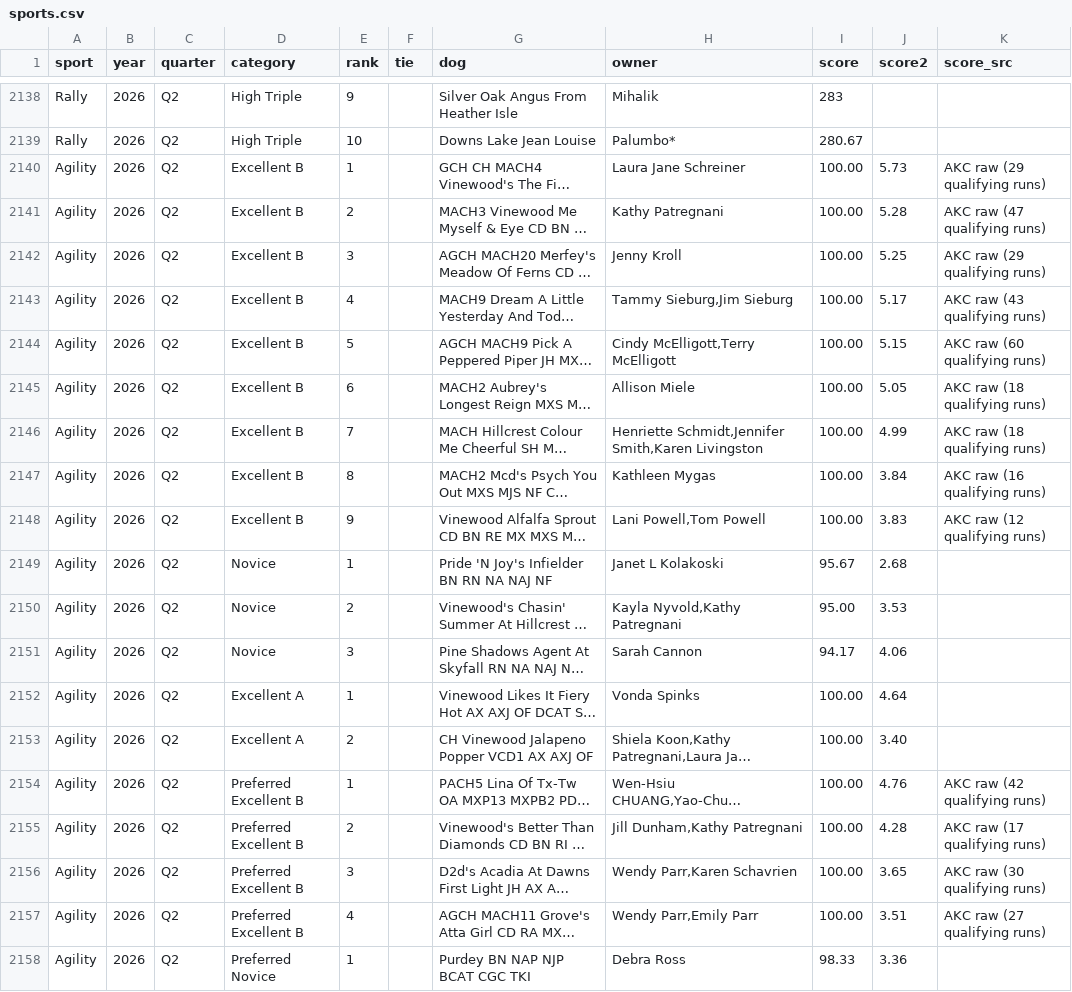
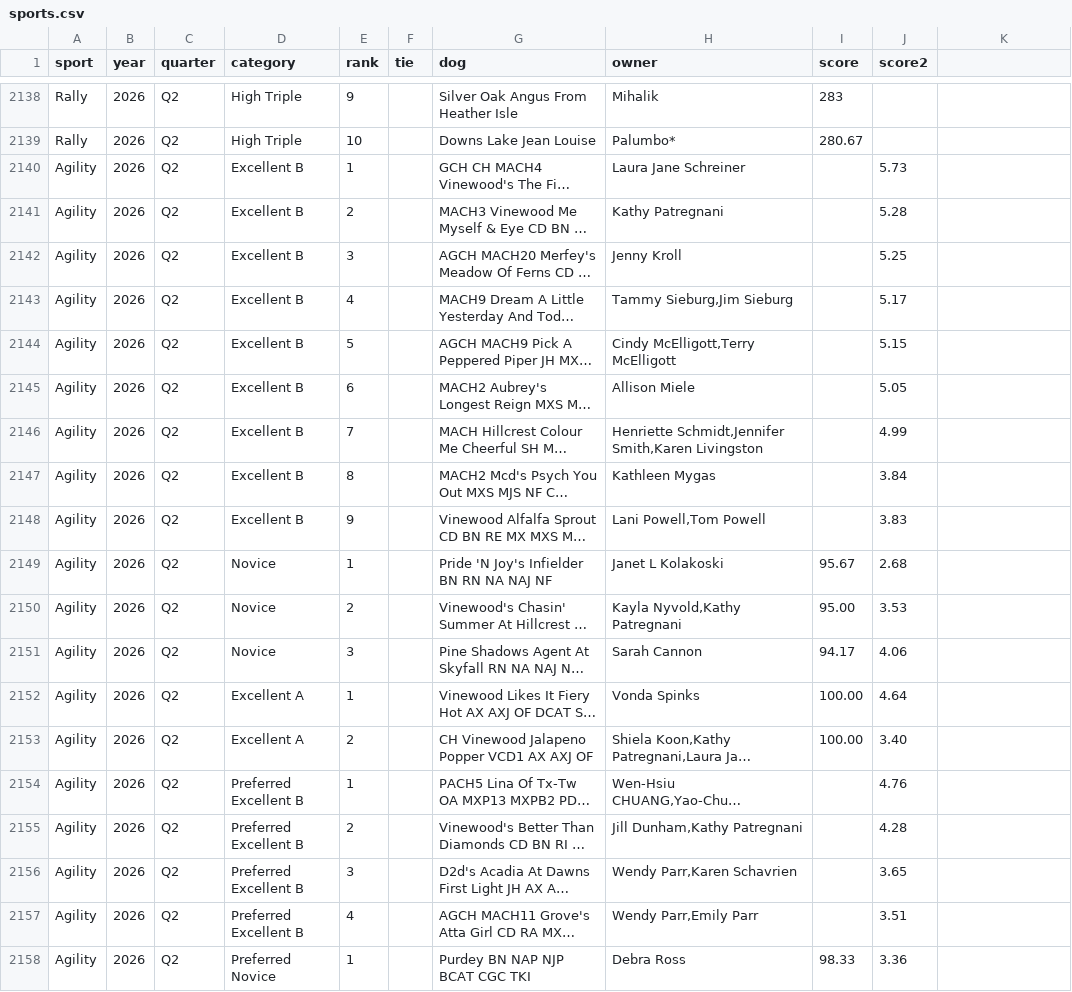
Before and after one commit to abc3-Mac/essfta-rankings, a CSV file: sports.csv, drawn as a sheet; only a part is shown, gaps mark what is left out; long unchanged cells end in …; the diff names each change by its address in the sheet, - before the commit and + after, or states it on an @@ line.

```diff
--- a/sports.csv
+++ b/sports.csv
-K1: score_src
+K1: (empty)
-I2140:I2148 (score): 100.00
+I2140:I2148 (score): (empty)
-K2140: AKC raw (29 qualifying runs)
+K2140: (empty)
-K2141: AKC raw (47 qualifying runs)
+K2141: (empty)
-K2142: AKC raw (29 qualifying runs)
+K2142: (empty)
-K2143: AKC raw (43 qualifying runs)
+K2143: (empty)
-K2144: AKC raw (60 qualifying runs)
+K2144: (empty)
-K2145:K2146: AKC raw (18 qualifying runs)
+K2145:K2146: (empty)
-K2147: AKC raw (16 qualifying runs)
+K2147: (empty)
-K2148: AKC raw (12 qualifying runs)
+K2148: (empty)
-I2154:I2157 (score): 100.00
+I2154:I2157 (score): (empty)
-K2154: AKC raw (42 qualifying runs)
+K2154: (empty)
-K2155: AKC raw (17 qualifying runs)
+K2155: (empty)
-K2156: AKC raw (30 qualifying runs)
+K2156: (empty)
-K2157: AKC raw (27 qualifying runs)
+K2157: (empty)
```
Also changed, not shown: 4 other files.
